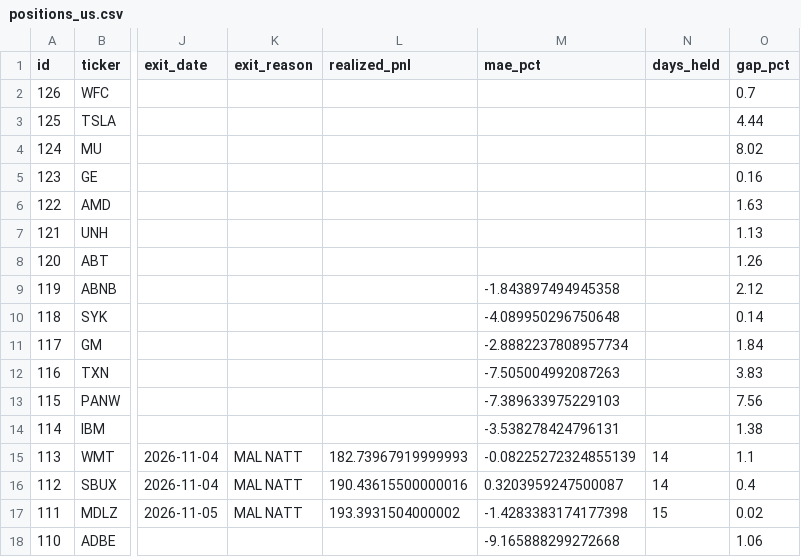
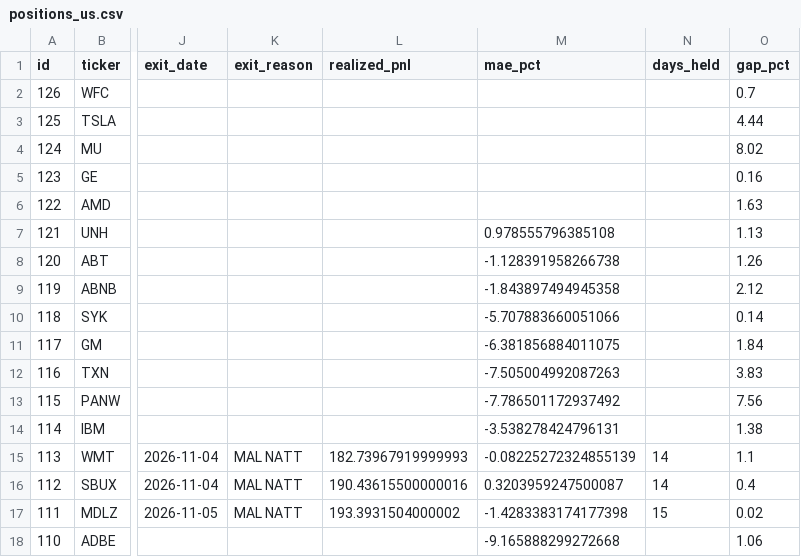
Before and after one commit to benjaminneilan16/small-cap, a CSV file: reports/positions_us.csv, drawn as a sheet; only a part is shown, gaps mark what is left out; the diff names each change by its address in the sheet, - before the commit and + after, or states it on an @@ line.

```diff
--- a/reports/positions_us.csv
+++ b/reports/positions_us.csv
-M7 (mae_pct): (empty)
+M7 (mae_pct): 0.978555796385108
-M8 (mae_pct): (empty)
+M8 (mae_pct): -1.128391958266738
-M10 (mae_pct): -4.089950296750648
+M10 (mae_pct): -5.707883660051066
-M11 (mae_pct): -2.8882237808957734
+M11 (mae_pct): -6.381856884011075
-M13 (mae_pct): -7.389633975229103
+M13 (mae_pct): -7.786501172937492
```
Also changed, not shown: reports/orders_us.csv, 3 other files.
